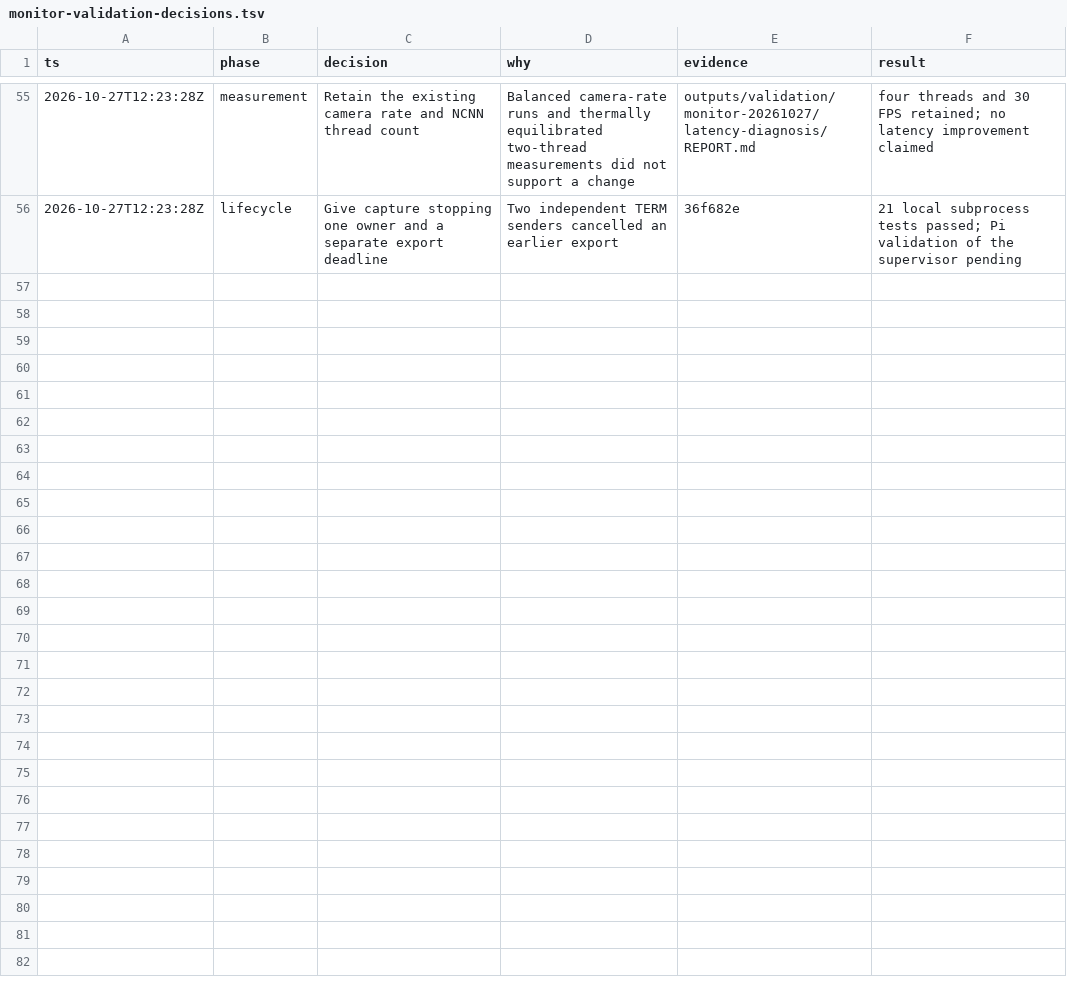
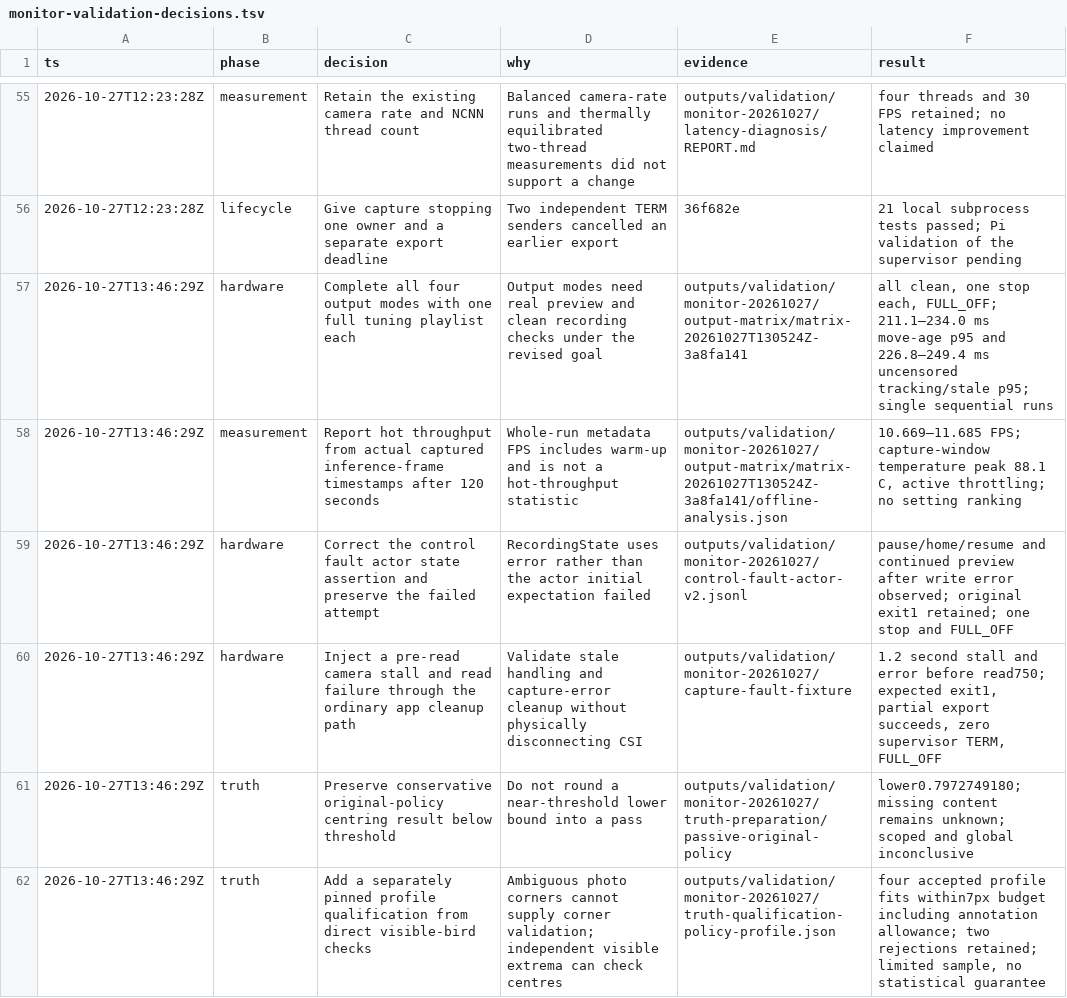
Before and after one commit to itsvari/columba-zero, a TSV file: deploy/monitor-validation-decisions.tsv, drawn as a sheet; only a part is shown, gaps mark what is left out; the diff names each change by its address in the sheet, - before the commit and + after, or states it on an @@ line.

Commit message:
Record revised-goal output-mode and injected-fault evidence

```diff
--- a/deploy/monitor-validation-decisions.tsv
+++ b/deploy/monitor-validation-decisions.tsv
+row 57: 2026-10-27T13:46:29Z | hardware | Complete all four output modes with one full tuning playlist each | Output modes need real preview and clean recording checks under the revised goal | outputs/validation/monitor-20261027/output-matrix/matrix-20261027T130524Z-3a8fa141 | all clean, one stop each, FULL_OFF; 211.1–234.0 ms move-age p95 and 226.8–249.4 ms uncensored tracking/stale p95; single sequential runs
+row 58: 2026-10-27T13:46:29Z | measurement | Report hot throughput from actual captured inference-frame timestamps after 120 seconds | Whole-run metadata FPS includes warm-up and is not a hot-throughput statistic | outputs/validation/monitor-20261027/output-matrix/matrix-20261027T130524Z-3a8fa141/offline-analysis.json | 10.669–11.685 FPS; capture-window temperature peak 88.1 C, active throttling; no setting ranking
+row 59: 2026-10-27T13:46:29Z | hardware | Correct the control fault actor state assertion and preserve the failed attempt | RecordingState uses error rather than the actor initial expectation failed | outputs/validation/monitor-20261027/control-fault-actor-v2.jsonl | pause/home/resume and continued preview after write error observed; original exit1 retained; one stop and FULL_OFF
+row 60: 2026-10-27T13:46:29Z | hardware | Inject a pre-read camera stall and read failure through the ordinary app cleanup path | Validate stale handling and capture-error cleanup without physically disconnecting CSI | outputs/validation/monitor-20261027/capture-fault-fixture | 1.2 second stall and error before read750; expected exit1, partial export succeeds, zero supervisor TERM, FULL_OFF
+row 61: 2026-10-27T13:46:29Z | truth | Preserve conservative original-policy centring result below threshold | Do not round a near-threshold lower bound into a pass | outputs/validation/monitor-20261027/truth-preparation/passive-original-policy | lower0.7972749180; missing content remains unknown; scoped and global inconclusive
+row 62: 2026-10-27T13:46:29Z | truth | Add a separately pinned profile qualification from direct visible-bird checks | Ambiguous photo corners cannot supply corner validation; independent visible extrema can check centres | outputs/validation/monitor-20261027/truth-qualification-policy-profile.json | four accepted profile fits within7px budget including annotation allowance; two rejections retained; limited sample, no statistical guarantee
```
Also changed, not shown: 2 other files.
